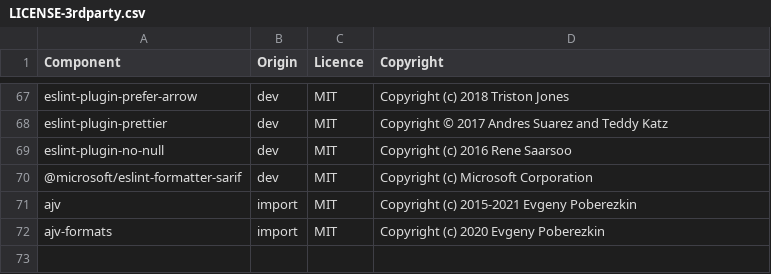
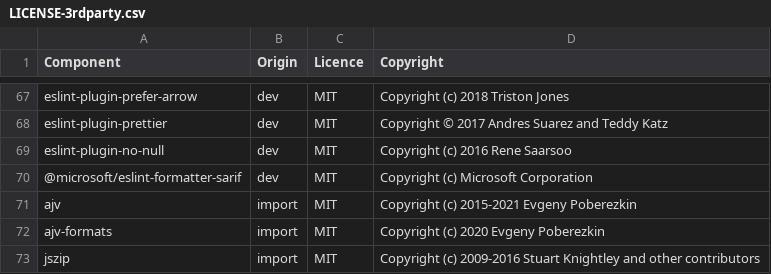
Before and after one commit to DataDog/datadog-ci, a CSV file: LICENSE-3rdparty.csv, drawn as a sheet; only a part is shown, gaps mark what is left out; the diff names each change by its address in the sheet, - before the commit and + after, or states it on an @@ line.

Commit message:
[lambda][flare] Send minimal Lambda config data to Datadog (#924)
* Create and validate flare flags
* Write config to file and zip it
* - Send zip to Datadog when not in dry run
* Change zip method to use the `jszip` package for compatability on Windows, Mac, and Linux
* Add `jszip` copyright
* - Move constant endpoints
- Remove redundant try/catch on `fs.createReadStream` since the higher-level function `execute` handles the error
- Remove redundant `.then()` since we already use `await`
* Get CLI version programmatically and set as `operator_version`
* Rename `operator_version` to `datadog_ci_version`
* Code review refactoring
* Create thorough tests

```diff
--- a/LICENSE-3rdparty.csv
+++ b/LICENSE-3rdparty.csv
+row 73: jszip | import | MIT | Copyright (c) 2009-2016 Stuart Knightley and other contributors
```
Also changed, not shown: 15 other files.
